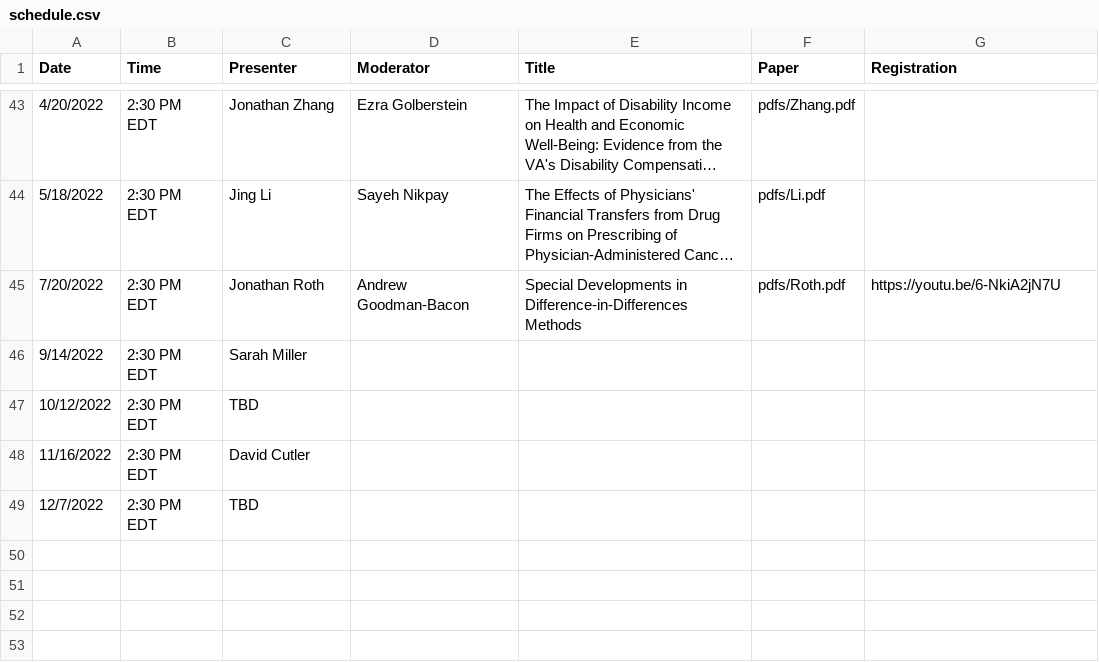
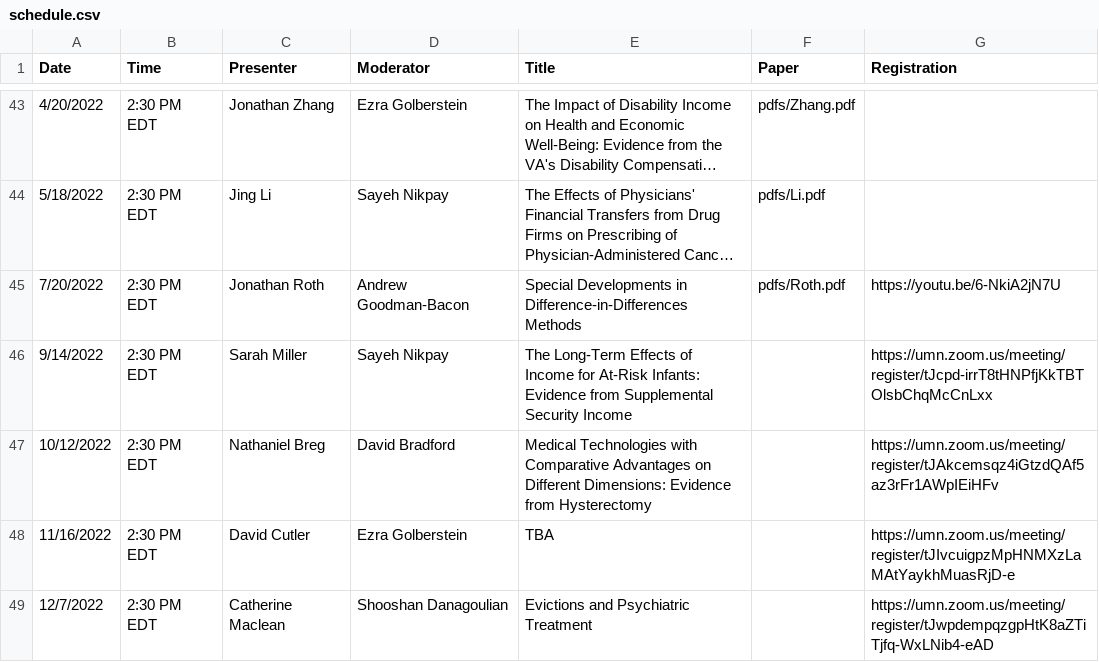
Before and after one commit to ernbilen/EHEC-website, a CSV file: _data/schedule.csv, drawn as a sheet; only a part is shown, gaps mark what is left out; long unchanged cells end in ….

```diff
--- a/_data/schedule.csv
+++ b/_data/schedule.csv
@@ -45,5 +45,5 @@ Date,Time,Presenter,Moderator,Title,Paper,Registration
 7/20/2022,2:30 PM EDT,Jonathan Roth,Andrew Goodman-Bacon,Special Developments in Difference-in-Differences Methods,pdfs/Roth.pdf,https://youtu.be/6-NkiA2jN7U
-9/14/2022,2:30 PM EDT,Sarah Miller,,,,
-10/12/2022,2:30 PM EDT,TBD,,,,
-11/16/2022,2:30 PM EDT,David Cutler,,,,
-12/7/2022,2:30 PM EDT,TBD,,,,
+9/14/2022,2:30 PM EDT,Sarah Miller,Sayeh Nikpay,The Long-Term Effects of Income for At-Risk Infants: Evidence from Supplemental Security Income,,https://umn.zoom.us/meeting/register/tJcpd-irrT8tHNPfjKkTBTOlsbChqMcCnLxx
+10/12/2022,2:30 PM EDT,Nathaniel Breg,David Bradford,Medical Technologies with Comparative Advantages on Different Dimensions:  Evidence from Hysterectomy,,https://umn.zoom.us/meeting/register/tJAkcemsqz4iGtzdQAf5az3rFr1AWpIEiHFv
+11/16/2022,2:30 PM EDT,David Cutler,Ezra Golberstein,TBA,,https://umn.zoom.us/meeting/register/tJIvcuigpzMpHNMXzLaMAtYaykhMuasRjD-e
+12/7/2022,2:30 PM EDT,Catherine Maclean,Shooshan Danagoulian,Evictions and Psychiatric Treatment,,https://umn.zoom.us/meeting/register/tJwpdempqzgpHtK8aZTiTjfq-WxLNib4-eAD
```
Also changed, not shown: 1 other file.
